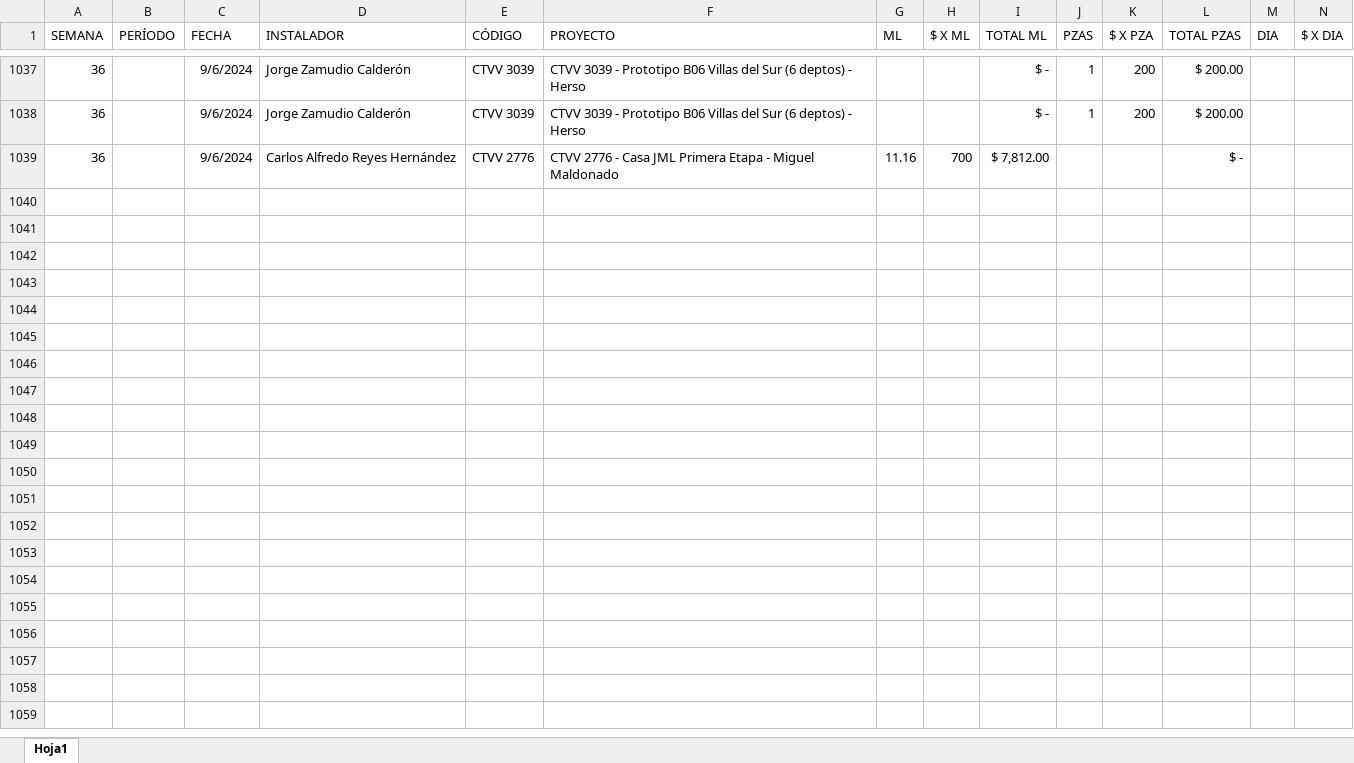
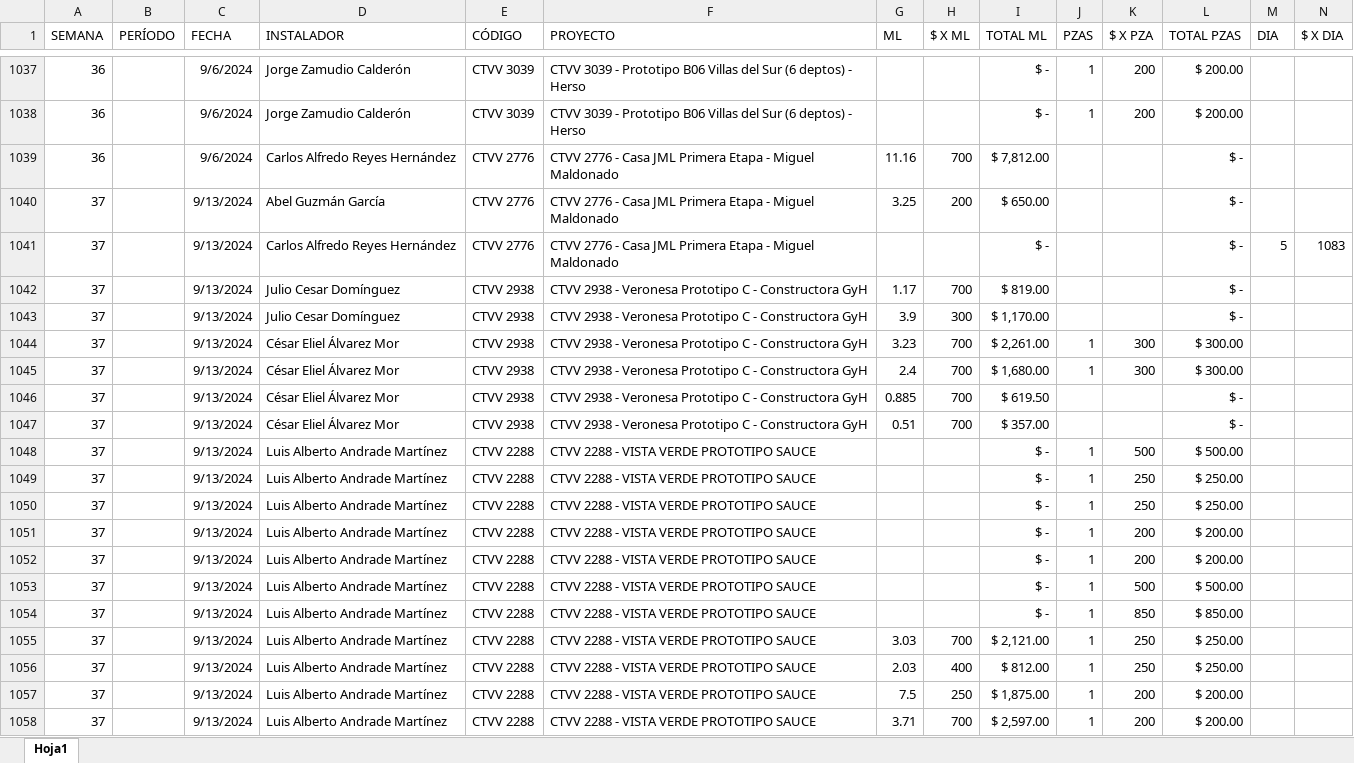
Before and after one commit to FerUlaje/Pruebas-Boton, an Excel workbook: datasets/destajo.xlsx, sheet Hoja1, drawn as a sheet; only a part is shown, gaps mark what is left out; values as stored, in another font and other column widths than the file's, no borders; table styles not drawn; rows hold the shown columns only; the diff covers the shown part only; the diff names each change by its address in the sheet, - before the commit and + after, or states it on an @@ line.

Commit message:
Destajo Hrs Extras Sem 37

```diff
--- a/datasets/destajo.xlsx (sheet Hoja1)
+++ b/datasets/destajo.xlsx (sheet Hoja1)
+row 1040: 37 |  | 9/13/2024 | Abel Guzmán García | CTVV 2776 | CTVV 2776 - Casa JML Primera Etapa - Miguel Maldonado | 3.25 | 200 | $ 650.00 |  |  | $ -
+row 1041: 37 |  | 9/13/2024 | Carlos Alfredo Reyes Hernández | CTVV 2776 | CTVV 2776 - Casa JML Primera Etapa - Miguel Maldonado |  |  | $ - |  |  | $ - | 5 | 1083
+row 1042: 37 |  | 9/13/2024 | Julio Cesar Domínguez | CTVV 2938 | CTVV 2938 - Veronesa Prototipo C - Constructora GyH | 1.17 | 700 | $ 819.00 |  |  | $ -
+row 1043: 37 |  | 9/13/2024 | Julio Cesar Domínguez | CTVV 2938 | CTVV 2938 - Veronesa Prototipo C - Constructora GyH | 3.9 | 300 | $ 1,170.00 |  |  | $ -
+row 1044: 37 |  | 9/13/2024 | César Eliel Álvarez Mor | CTVV 2938 | CTVV 2938 - Veronesa Prototipo C - Constructora GyH | 3.23 | 700 | $ 2,261.00 | 1 | 300 | $ 300.00
+row 1045: 37 |  | 9/13/2024 | César Eliel Álvarez Mor | CTVV 2938 | CTVV 2938 - Veronesa Prototipo C - Constructora GyH | 2.4 | 700 | $ 1,680.00 | 1 | 300 | $ 300.00
+row 1046: 37 |  | 9/13/2024 | César Eliel Álvarez Mor | CTVV 2938 | CTVV 2938 - Veronesa Prototipo C - Constructora GyH | 0.885 | 700 | $ 619.50 |  |  | $ -
+row 1047: 37 |  | 9/13/2024 | César Eliel Álvarez Mor | CTVV 2938 | CTVV 2938 - Veronesa Prototipo C - Constructora GyH | 0.51 | 700 | $ 357.00 |  |  | $ -
+row 1048: 37 |  | 9/13/2024 | Luis Alberto Andrade Martínez | CTVV 2288 | CTVV 2288 - VISTA VERDE PROTOTIPO SAUCE |  |  | $ - | 1 | 500 | $ 500.00
+row 1049: 37 |  | 9/13/2024 | Luis Alberto Andrade Martínez | CTVV 2288 | CTVV 2288 - VISTA VERDE PROTOTIPO SAUCE |  |  | $ - | 1 | 250 | $ 250.00
+row 1050: 37 |  | 9/13/2024 | Luis Alberto Andrade Martínez | CTVV 2288 | CTVV 2288 - VISTA VERDE PROTOTIPO SAUCE |  |  | $ - | 1 | 250 | $ 250.00
+row 1051: 37 |  | 9/13/2024 | Luis Alberto Andrade Martínez | CTVV 2288 | CTVV 2288 - VISTA VERDE PROTOTIPO SAUCE |  |  | $ - | 1 | 200 | $ 200.00
+row 1052: 37 |  | 9/13/2024 | Luis Alberto Andrade Martínez | CTVV 2288 | CTVV 2288 - VISTA VERDE PROTOTIPO SAUCE |  |  | $ - | 1 | 200 | $ 200.00
+row 1053: 37 |  | 9/13/2024 | Luis Alberto Andrade Martínez | CTVV 2288 | CTVV 2288 - VISTA VERDE PROTOTIPO SAUCE |  |  | $ - | 1 | 500 | $ 500.00
+row 1054: 37 |  | 9/13/2024 | Luis Alberto Andrade Martínez | CTVV 2288 | CTVV 2288 - VISTA VERDE PROTOTIPO SAUCE |  |  | $ - | 1 | 850 | $ 850.00
+row 1055: 37 |  | 9/13/2024 | Luis Alberto Andrade Martínez | CTVV 2288 | CTVV 2288 - VISTA VERDE PROTOTIPO SAUCE | 3.03 | 700 | $ 2,121.00 | 1 | 250 | $ 250.00
+row 1056: 37 |  | 9/13/2024 | Luis Alberto Andrade Martínez | CTVV 2288 | CTVV 2288 - VISTA VERDE PROTOTIPO SAUCE | 2.03 | 400 | $ 812.00 | 1 | 250 | $ 250.00
+row 1057: 37 |  | 9/13/2024 | Luis Alberto Andrade Martínez | CTVV 2288 | CTVV 2288 - VISTA VERDE PROTOTIPO SAUCE | 7.5 | 250 | $ 1,875.00 | 1 | 200 | $ 200.00
+row 1058: 37 |  | 9/13/2024 | Luis Alberto Andrade Martínez | CTVV 2288 | CTVV 2288 - VISTA VERDE PROTOTIPO SAUCE | 3.71 | 700 | $ 2,597.00 | 1 | 200 | $ 200.00
```
Also changed, not shown: 21 added rows elsewhere in this sheet, datasets/egresos_vori_vost_2024.xlsx, datasets/horas_extras_2024.xlsx.
